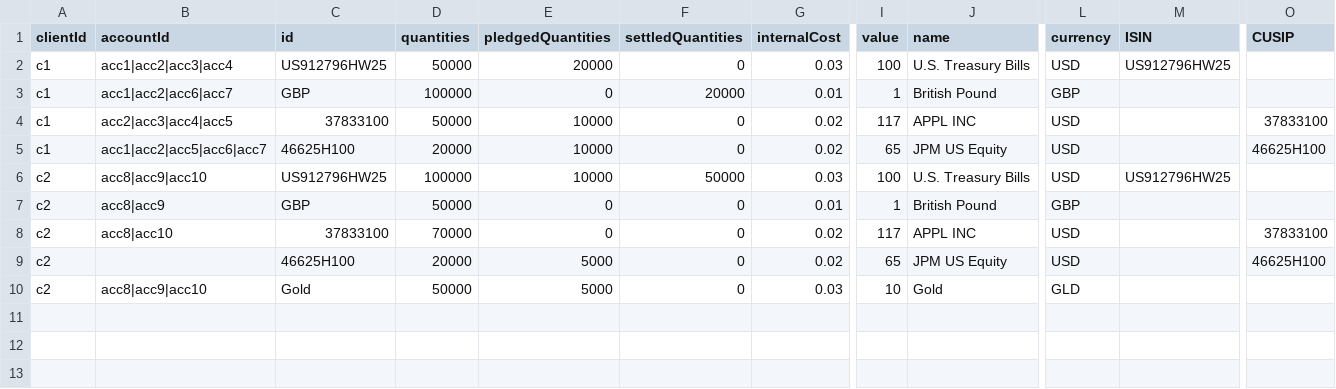
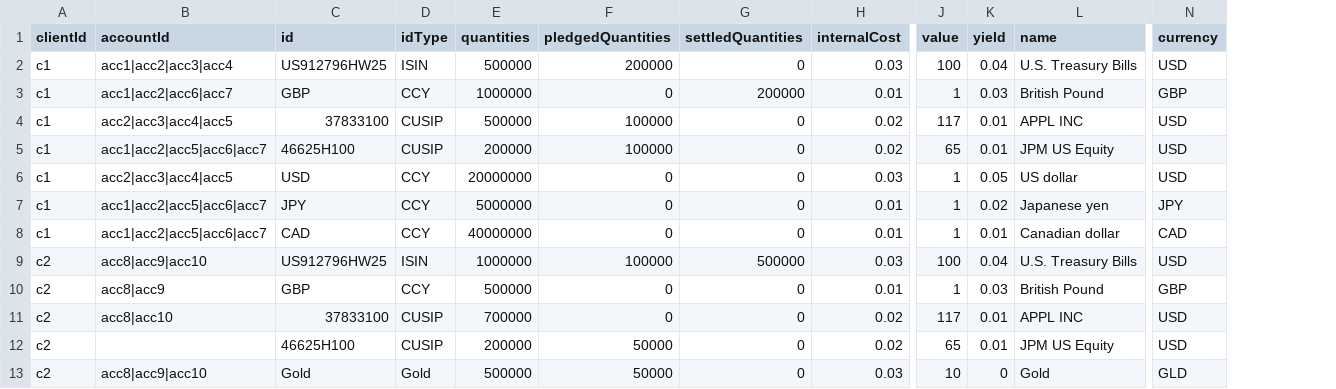
Before and after one commit to AcuoFS/acuo-data, a CSV file: CSV/assetInventory.csv, drawn as a sheet; only a part is shown, gaps mark what is left out; removed rows and columns are numbered as before the commit, all else as after; rows hold the shown columns only; the diff names each change by its address in the sheet, - before the commit and + after, or states it on an @@ line.

Commit message:
OW-13, add more assets

```diff
--- a/CSV/assetInventory.csv
+++ b/CSV/assetInventory.csv
+column D (idType), rows 2-5: ISIN | CCY | CUSIP | CUSIP; rows 9-13: ISIN | CCY | CUSIP | CUSIP | Gold
+column K (yield), rows 2-5: 0.04 | 0.03 | 0.01 | 0.01; rows 9-13: 0.04 | 0.03 | 0.01 | 0.01 | 0
-column M (ISIN), rows 2-6: US912796HW25 |  |  |  | US912796HW25
-column O (CUSIP), rows 4-9: 37833100 | 46625H100 |  |  | 37833100 | 46625H100
-E2 (quantities): 50000
+E2 (quantities): 500000
-F2 (pledgedQuantities): 20000
+F2 (pledgedQuantities): 200000
-E3 (quantities): 100000
+E3 (quantities): 1000000
-G3 (settledQuantities): 20000
+G3 (settledQuantities): 200000
-E4 (quantities): 50000
+E4 (quantities): 500000
-F4:F5 (pledgedQuantities): 10000
+F4:F5 (pledgedQuantities): 100000
-E5 (quantities): 20000
+E5 (quantities): 200000
+row 6: c1 | acc2|acc3|acc4|acc5 | USD | CCY | 20000000 | 0 | 0 | 0.03 | 1 | 0.05 | US dollar | USD
+row 7: c1 | acc1|acc2|acc5|acc6|acc7 | JPY | CCY | 5000000 | 0 | 0 | 0.01 | 1 | 0.02 | Japanese yen | JPY
+row 8: c1 | acc1|acc2|acc5|acc6|acc7 | CAD | CCY | 40000000 | 0 | 0 | 0.01 | 1 | 0.01 | Canadian dollar | CAD
-E9 (quantities): 100000
+E9 (quantities): 1000000
-F9 (pledgedQuantities): 10000
+F9 (pledgedQuantities): 100000
-G9 (settledQuantities): 50000
+G9 (settledQuantities): 500000
-E10 (quantities): 50000
+E10 (quantities): 500000
-E11 (quantities): 70000
+E11 (quantities): 700000
-E12 (quantities): 20000
+E12 (quantities): 200000
-F12:F13 (pledgedQuantities): 5000
+F12:F13 (pledgedQuantities): 50000
-E13 (quantities): 50000
+E13 (quantities): 500000
```
